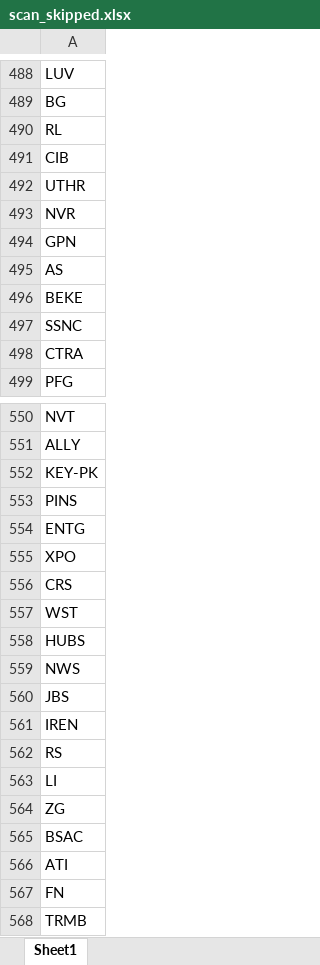
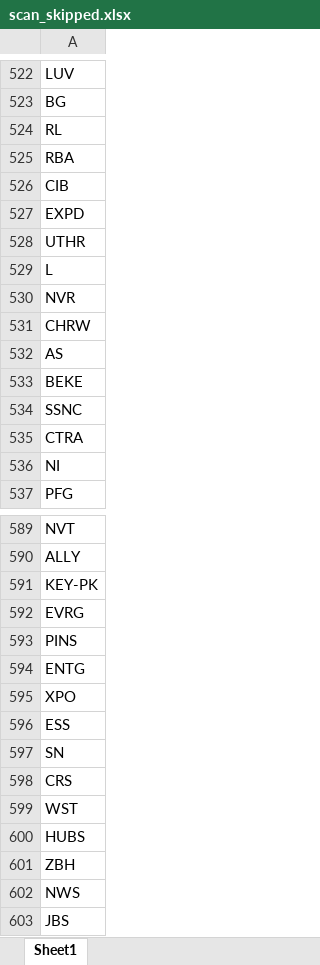
Before and after one commit to fbali10-ux/ABD_ikili_dip, an Excel workbook: scan_skipped.xlsx, sheet Sheet1, drawn as a sheet; only a part is shown, gaps mark what is left out; the shorter side is filled out with more unchanged rows; values as stored, in another font and other column widths than the file's, no borders; addresses are those after the commit; the diff covers the shown part only; the diff names each change by its address in the sheet, - before the commit and + after, or states it on an @@ line.

```diff
--- a/scan_skipped.xlsx (sheet Sheet1)
+++ b/scan_skipped.xlsx (sheet Sheet1)
+row 525: RBA
+row 527: EXPD
+row 529: L
-A531: GPN
+A531: CHRW
+row 536: NI
+row 592: EVRG
+row 596: ESS
+row 597: SN
+row 601: ZBH
```
Also changed, not shown: 51 added rows and 1 removed row elsewhere in this sheet, dip_yakalama_daily_120dip_rebound_sonuclar.xlsx, 1 other file.
